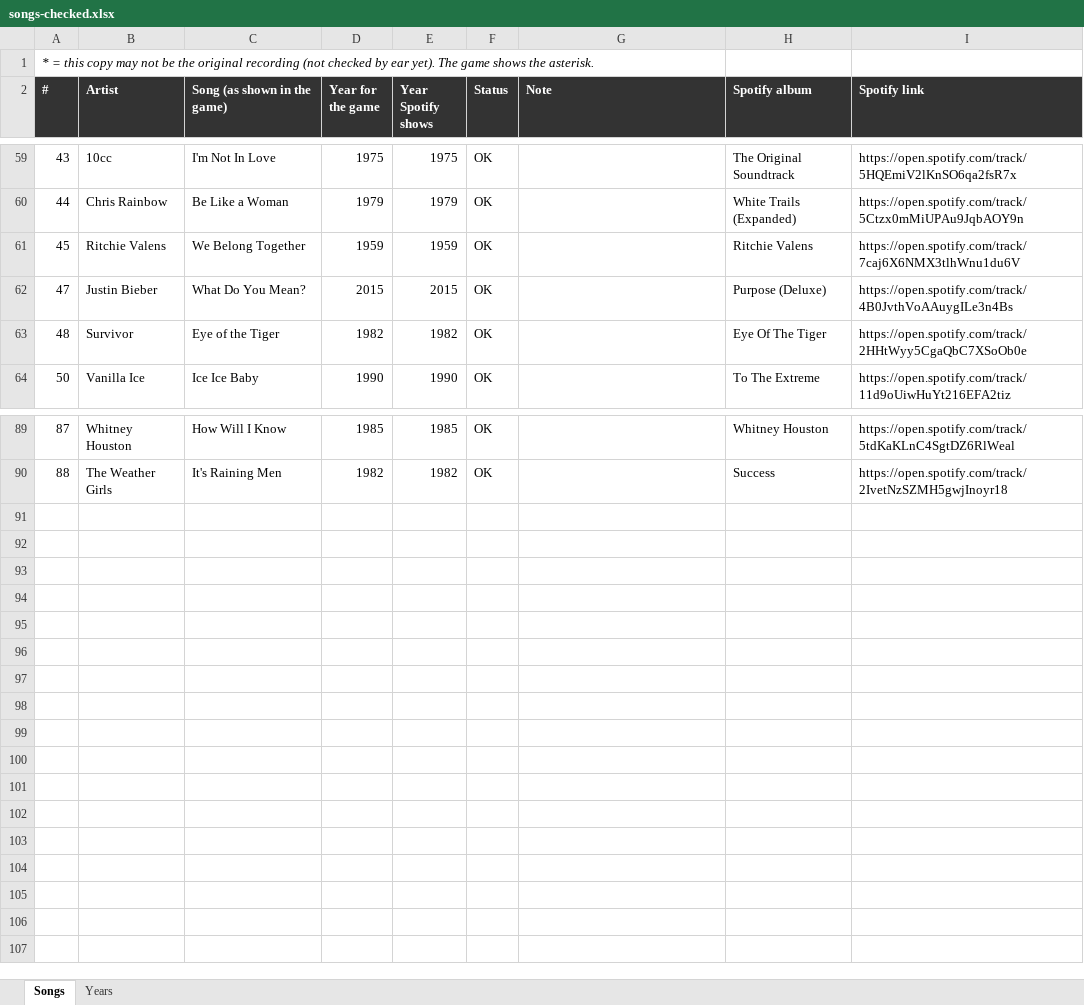
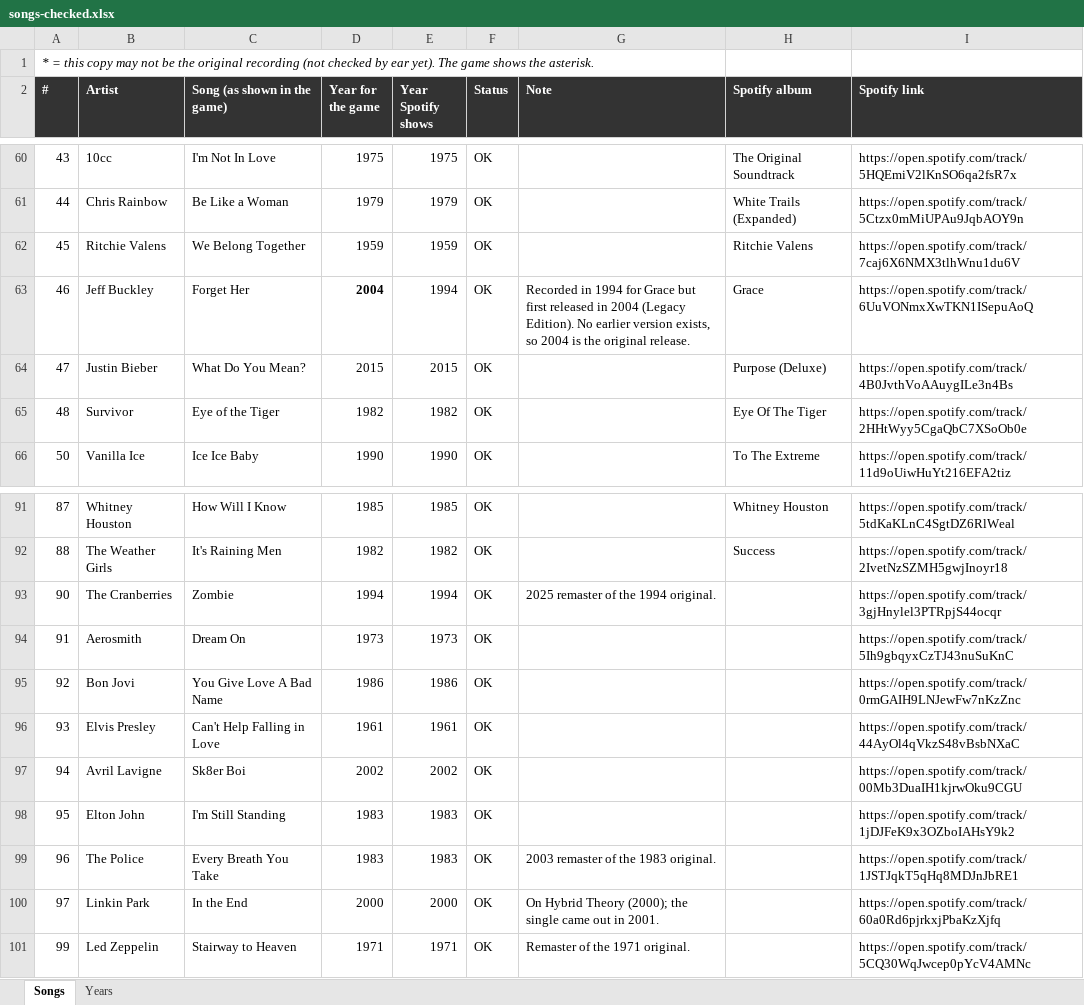
Before and after one commit to simonlinden82/quizzuh, an Excel workbook: data/songs-checked.xlsx, sheet Songs, drawn as a sheet; only a part is shown, gaps mark what is left out; values as stored, in another font and other column widths than the file's, no borders; the diff covers the shown part only; the diff names each change by its address in the sheet, - before the commit and + after, or states it on an @@ line.

```diff
--- a/data/songs-checked.xlsx (sheet Songs)
+++ b/data/songs-checked.xlsx (sheet Songs)
+row 63: 46 | Jeff Buckley | Forget Her | 2004 | 1994 | OK | Recorded in 1994 for Grace but first released in 2004 (Legacy Edition). No earlier version exists, so 2004 is the original release. | Grace | https://open.spotify.com/track/6UuVONmxXwTKN1ISepuAoQ
+row 93: 90 | The Cranberries | Zombie | 1994 | 1994 | OK | 2025 remaster of the 1994 original. |  | https://open.spotify.com/track/3gjHnylel3PTRpjS44ocqr
+row 94: 91 | Aerosmith | Dream On | 1973 | 1973 | OK |  |  | https://open.spotify.com/track/5Ih9gbqyxCzTJ43nuSuKnC
+row 95: 92 | Bon Jovi | You Give Love A Bad Name | 1986 | 1986 | OK |  |  | https://open.spotify.com/track/0rmGAIH9LNJewFw7nKzZnc
+row 96: 93 | Elvis Presley | Can't Help Falling in Love | 1961 | 1961 | OK |  |  | https://open.spotify.com/track/44AyOl4qVkzS48vBsbNXaC
+row 97: 94 | Avril Lavigne | Sk8er Boi | 2002 | 2002 | OK |  |  | https://open.spotify.com/track/00Mb3DuaIH1kjrwOku9CGU
+row 98: 95 | Elton John | I'm Still Standing | 1983 | 1983 | OK |  |  | https://open.spotify.com/track/1jDJFeK9x3OZboIAHsY9k2
+row 99: 96 | The Police | Every Breath You Take | 1983 | 1983 | OK | 2003 remaster of the 1983 original. |  | https://open.spotify.com/track/1JSTJqkT5qHq8MDJnJbRE1
+row 100: 97 | Linkin Park | In the End | 2000 | 2000 | OK | On Hybrid Theory (2000); the single came out in 2001. |  | https://open.spotify.com/track/60a0Rd6pjrkxjPbaKzXjfq
+row 101: 99 | Led Zeppelin | Stairway to Heaven | 1971 | 1971 | OK | Remaster of the 1971 original. |  | https://open.spotify.com/track/5CQ30WqJwcep0pYcV4AMNc
```
Also changed, not shown: 8 added rows, 7 removed rows and 1 edited cell elsewhere in this sheet, sheet Years, 19 other files.
